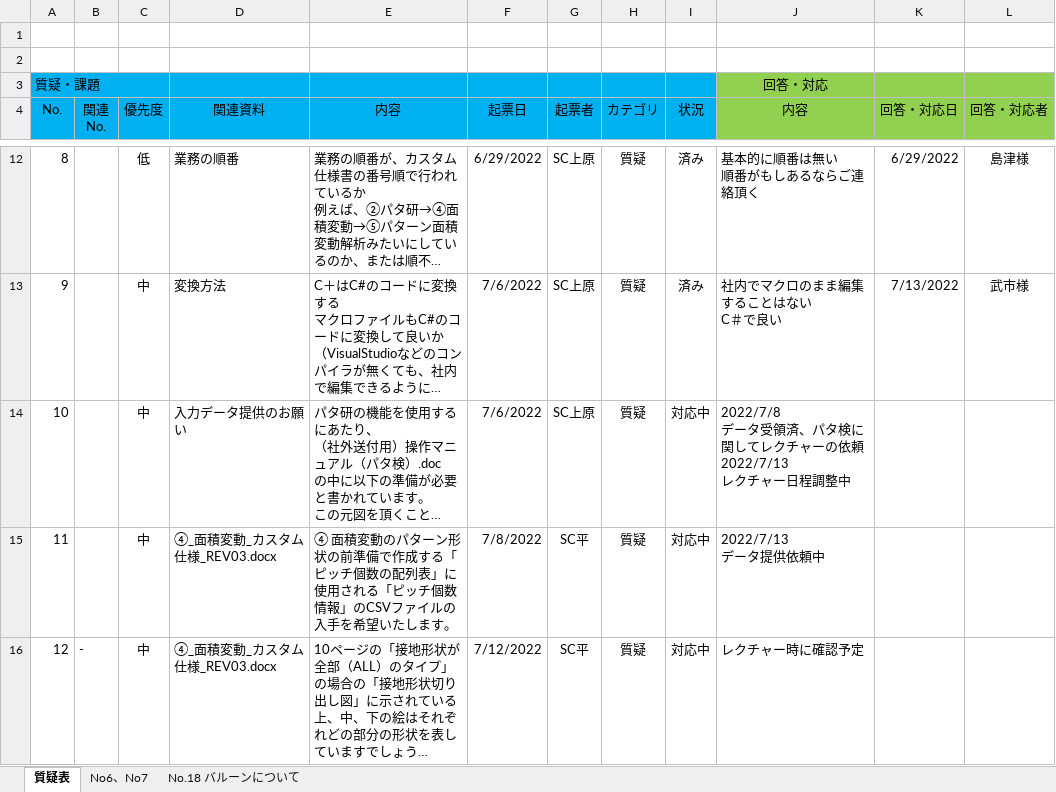
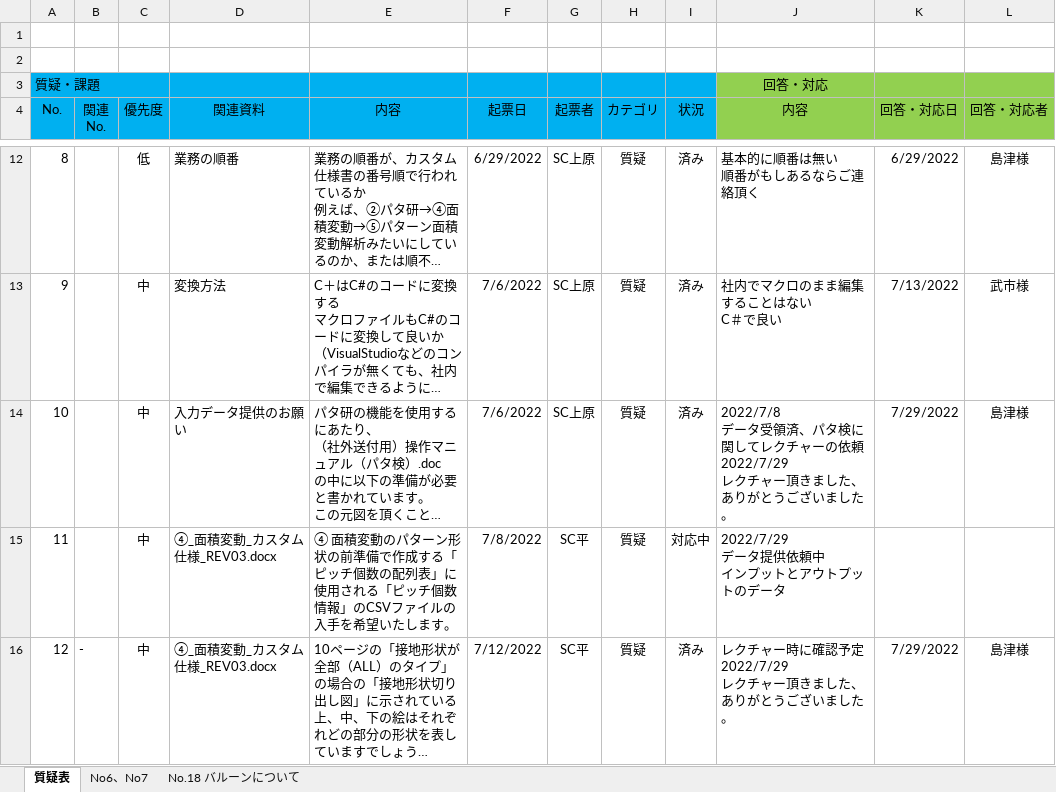
Before and after one commit to ichiro-uehara/TOYOTIRE_BRAND, an Excel workbook: 質疑表/TOYOTIRE_質疑表.xlsx, sheet 質疑表, drawn as a sheet; only a part is shown, gaps mark what is left out; long unchanged cells end in …; values as stored, in another font and other column widths than the file's, no borders; conditional formats not drawn; ↵ is a line break in a cell; the diff covers the shown part only; the diff names each change by its address in the sheet, - before the commit and + after, or states it on an @@ line.

Commit message:
質疑表更新

```diff
--- a/質疑表/TOYOTIRE_質疑表.xlsx (sheet 質疑表)
+++ b/質疑表/TOYOTIRE_質疑表.xlsx (sheet 質疑表)
-I14 (状況): 対応中
+I14 (状況): 済み
-J14 (内容): …の依頼 ↵ 2022/7/13 ↵ レクチャー日程調整中
+J14 (内容): …の依頼 ↵ 2022/7/29 ↵ レクチャー頂きました、ありがとうございました。
-K14 (回答・対応日): (empty)
+K14 (回答・対応日): 7/29/2022
-L14 (回答・対応者): (empty)
+L14 (回答・対応者): 島津様
-J15 (内容): 2022/7/13 ↵ データ提供依頼中
+J15 (内容): 2022/7/29 ↵ データ提供依頼中 ↵ インプットとアウトプットのデータ
-I16 (状況): 対応中
+I16 (状況): 済み
-J16 (内容): レクチャー時に確認予定
+J16 (内容): レクチャー時に確認予定 ↵ 2022/7/29 ↵ レクチャー頂きました、ありがとうございました。
-K16 (回答・対応日): (empty)
+K16 (回答・対応日): 7/29/2022
-L16 (回答・対応者): (empty)
+L16 (回答・対応者): 島津様
```
Also changed, not shown: 10 edited cells elsewhere in this sheet.
